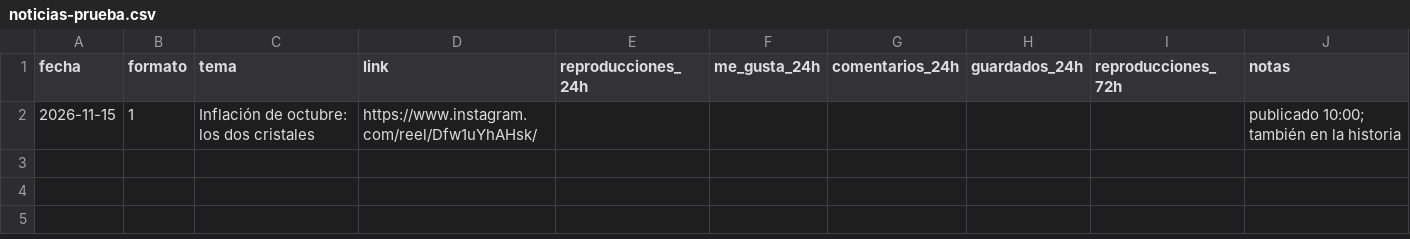
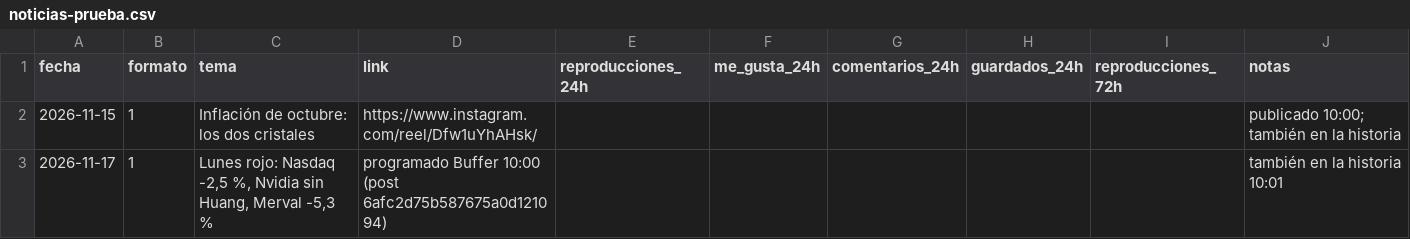
Before and after one commit to juansineriz1-source/Videos, a CSV file: tiempofinanciero/noticias-prueba.csv, drawn as a sheet; the diff names each change by its address in the sheet, - before the commit and + after, or states it on an @@ line.

```diff
--- a/tiempofinanciero/noticias-prueba.csv
+++ b/tiempofinanciero/noticias-prueba.csv
+row 3: 2026-11-17 | 1 | Lunes rojo: Nasdaq -2,5 %, Nvidia sin Huang, Merval -5,3 % | programado Buffer 10:00 (post 6afc2d75b587675a0d121094) |  |  |  |  |  | también en la historia 10:01
```
Also changed, not shown: 19 other files.
